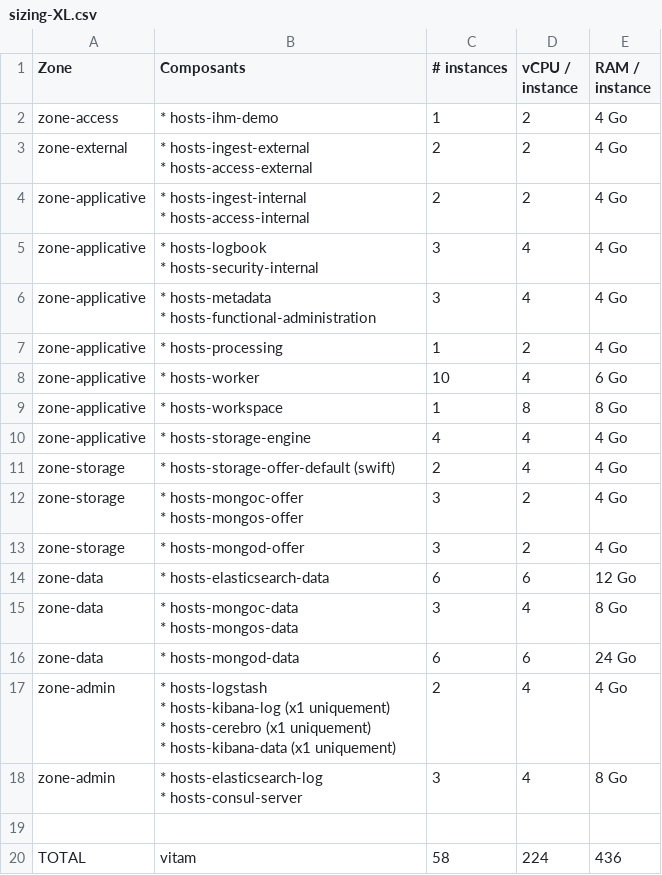
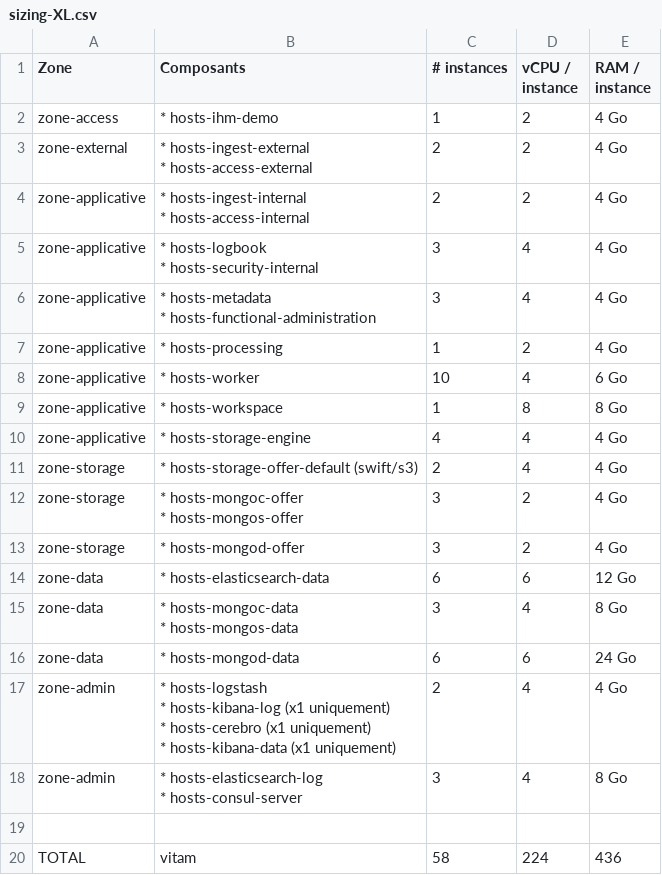
Before and after one commit to ProgrammeVitam/vitam, a CSV file: doc/fr/archi/archi-exploit-infra/data/sizing-XL.csv, drawn as a sheet.

```diff
--- a/doc/fr/archi/archi-exploit-infra/data/sizing-XL.csv
+++ b/doc/fr/archi/archi-exploit-infra/data/sizing-XL.csv
@@ -14,3 +14,3 @@ zone-applicative,* hosts-workspace,1,8,8 Go
 zone-applicative,* hosts-storage-engine,4,4,4 Go
-zone-storage,* hosts-storage-offer-default (swift),2,4,4 Go
+zone-storage,* hosts-storage-offer-default (swift/s3),2,4,4 Go
 zone-storage,"* hosts-mongoc-offer
```
Also changed, not shown: doc/fr/archi/archi-exploit-infra/data/sizing-L.csv, 42 other files.
